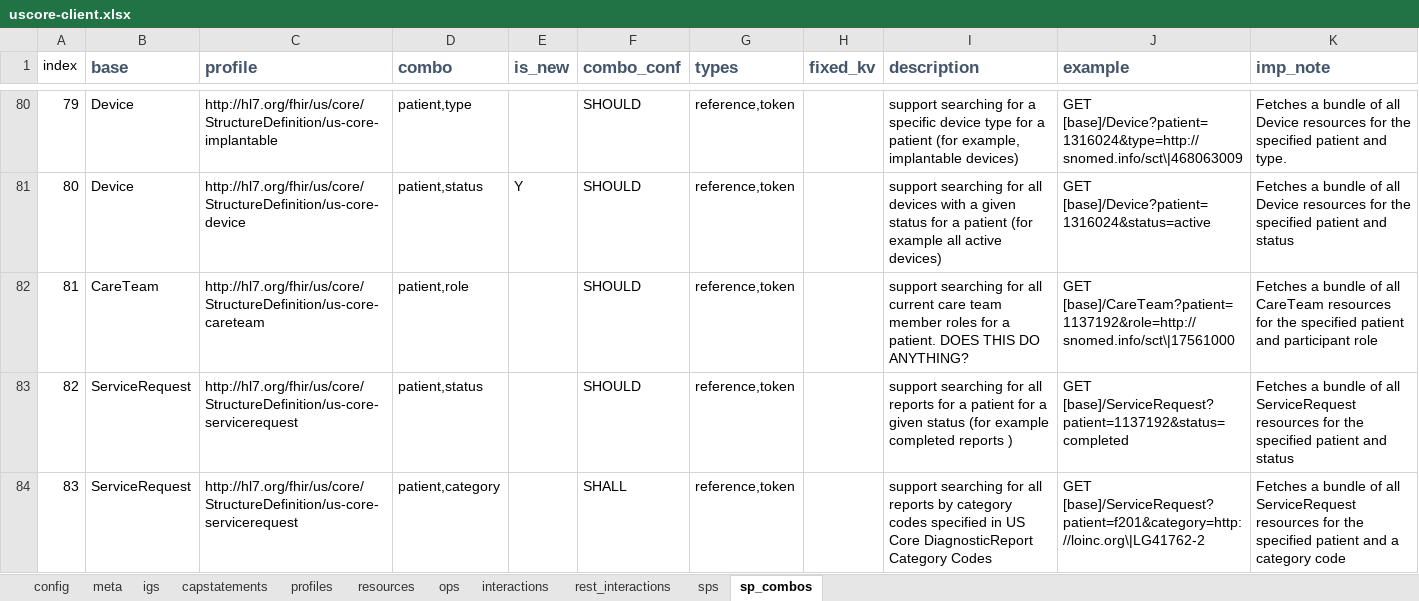
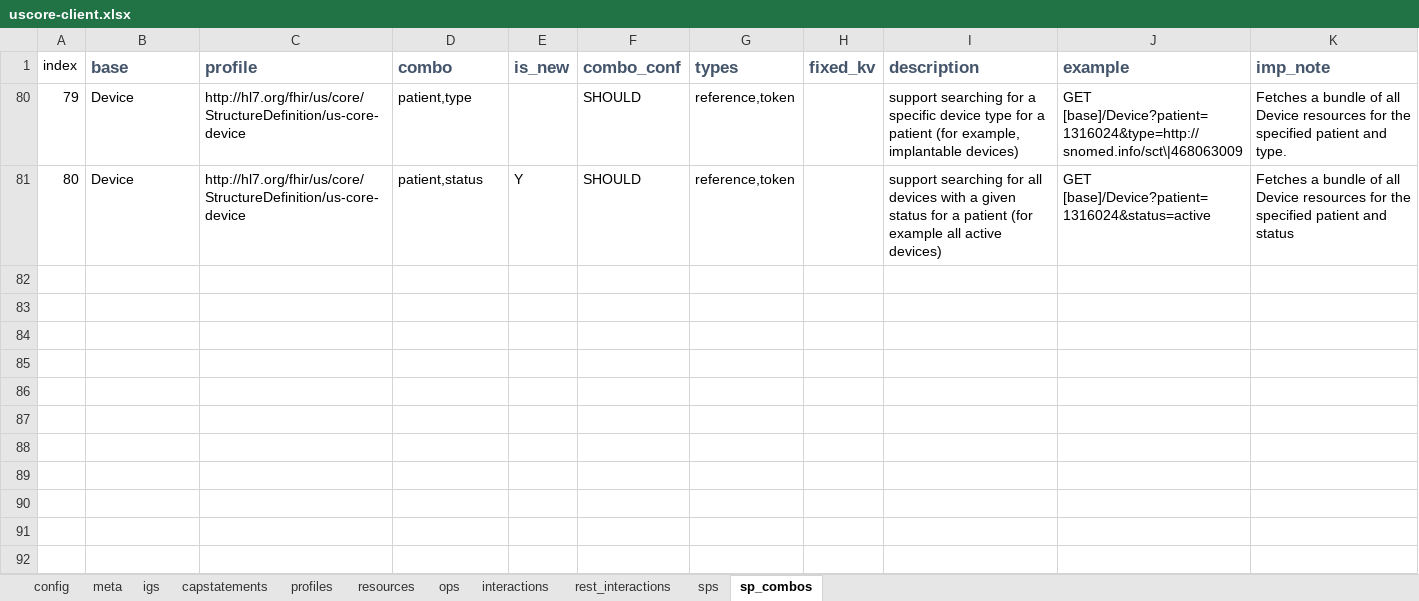
Before and after one commit to HL7/US-Core, an Excel workbook: input/resources_spreadsheets/uscore-client.xlsx, sheet sp_combos, drawn as a sheet; only a part is shown, gaps mark what is left out; values as stored, in another font and other column widths than the file's, no borders; the diff covers the shown part only; the diff names each change by its address in the sheet, - before the commit and + after, or states it on an @@ line.

```diff
--- a/input/resources_spreadsheets/uscore-client.xlsx (sheet sp_combos)
+++ b/input/resources_spreadsheets/uscore-client.xlsx (sheet sp_combos)
-C80 (profile): http://hl7.org/fhir/us/core/StructureDefinition/us-core-implantable
+C80 (profile): http://hl7.org/fhir/us/core/StructureDefinition/us-core-device
@@ row 82 hidden: 81 | CareTeam | http://hl7.org/fhir/us/core/StructureDefinition/us-core-careteam | patient,role |  | SHOULD | reference,token |  | support searching for all current care team member roles for a patient. DOES THIS DO ANYTHING? | GET [base]/CareTeam?patient=1137192&role=http://snomed.info/sct\|17561000 | Fetches a bundle of all CareTeam resources for the specified patient and participant role @@
@@ row 83 hidden: 82 | ServiceRequest | http://hl7.org/fhir/us/core/StructureDefinition/us-core-servicerequest | patient,status |  | SHOULD | reference,token |  | support searching for all reports for a patient for a given status (for example completed reports ) | GET [base]/ServiceRequest?patient=1137192&status=completed | Fetches a bundle of all ServiceRequest resources for the specified patient and status @@
@@ row 84 hidden: 83 | ServiceRequest | http://hl7.org/fhir/us/core/StructureDefinition/us-core-servicerequest | patient,category |  | SHALL | reference,token |  | support searching for all reports by category codes specified in US Core DiagnosticReport Category Codes | GET [base]/ServiceRequest?patient=f201&category=http://loinc.org\|LG41762-2 | Fetches a bundle of all ServiceRequest resources for the specified patient and a category code @@
```
Also changed, not shown: 90 hidden or unhidden rows elsewhere in this sheet, sheet sps, hidden cells, input/resources_spreadsheets/uscore-server.xlsx, 11 other files.
